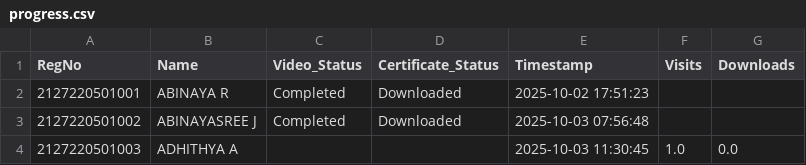
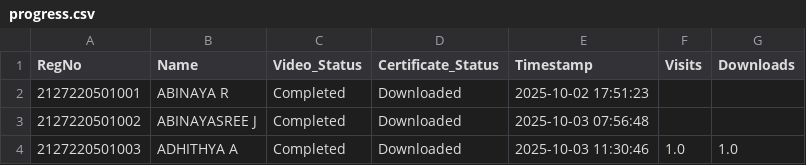
Before and after one commit to eraghu21/MicroLearning_LMS, a CSV file: progress.csv, drawn as a sheet.

Commit message:
Update progress - 2025-10-03T11:30:46.240993

```diff
--- a/progress.csv
+++ b/progress.csv
@@ -3,2 +3,2 @@ RegNo,Name,Video_Status,Certificate_Status,Timestamp,Visits,Downloads
 2127220501002,ABINAYASREE J,Completed,Downloaded,2025-10-03 07:56:48,,
-2127220501003,ADHITHYA A,,,2025-10-03 11:30:45,1.0,0.0
+2127220501003,ADHITHYA A,Completed,Downloaded,2025-10-03 11:30:46,1.0,1.0
```
